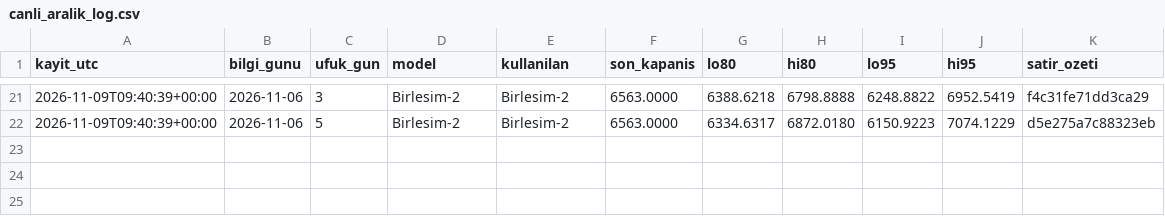
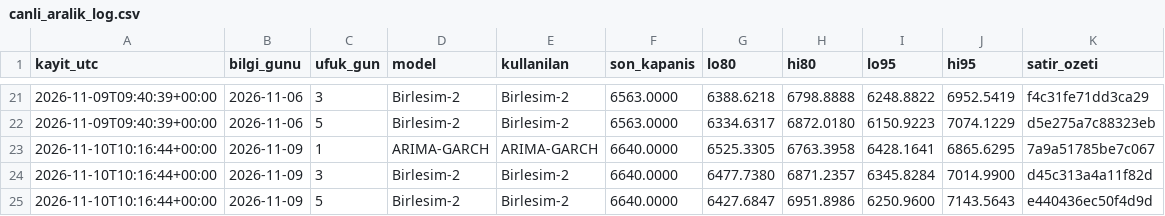
Before and after one commit to 03betulpehlivan/turkey-gold-price-forecast, a CSV file: research/tool/canli_aralik_log.csv, drawn as a sheet; only a part is shown, gaps mark what is left out; the diff names each change by its address in the sheet, - before the commit and + after, or states it on an @@ line.

Commit message:
Ileriye donuk karne: 1/3/5 gun araliklari

```diff
--- a/research/tool/canli_aralik_log.csv
+++ b/research/tool/canli_aralik_log.csv
+row 23: 2026-11-10T10:16:44+00:00 | 2026-11-09 | 1 | ARIMA-GARCH | ARIMA-GARCH | 6640.0000 | 6525.3305 | 6763.3958 | 6428.1641 | 6865.6295 | 7a9a51785be7c067
+row 24: 2026-11-10T10:16:44+00:00 | 2026-11-09 | 3 | Birlesim-2 | Birlesim-2 | 6640.0000 | 6477.7380 | 6871.2357 | 6345.8284 | 7014.9900 | d45c313a4a11f82d
+row 25: 2026-11-10T10:16:44+00:00 | 2026-11-09 | 5 | Birlesim-2 | Birlesim-2 | 6640.0000 | 6427.6847 | 6951.8986 | 6250.9600 | 7143.5643 | e440436ec50f4d9d
```
